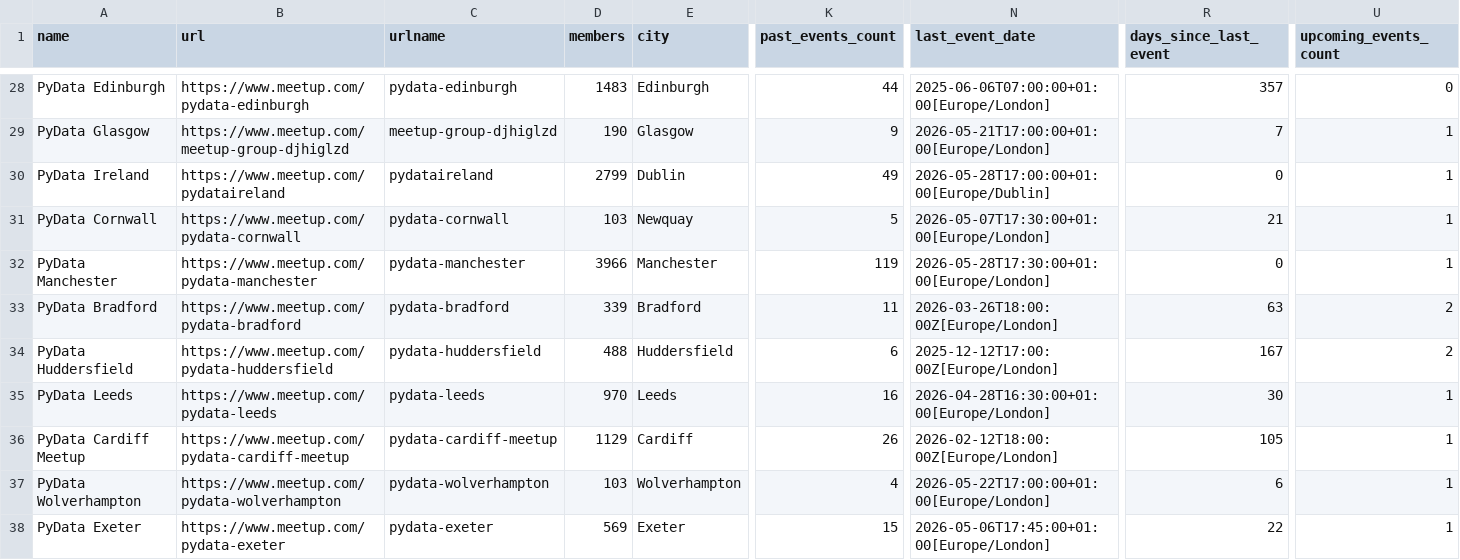
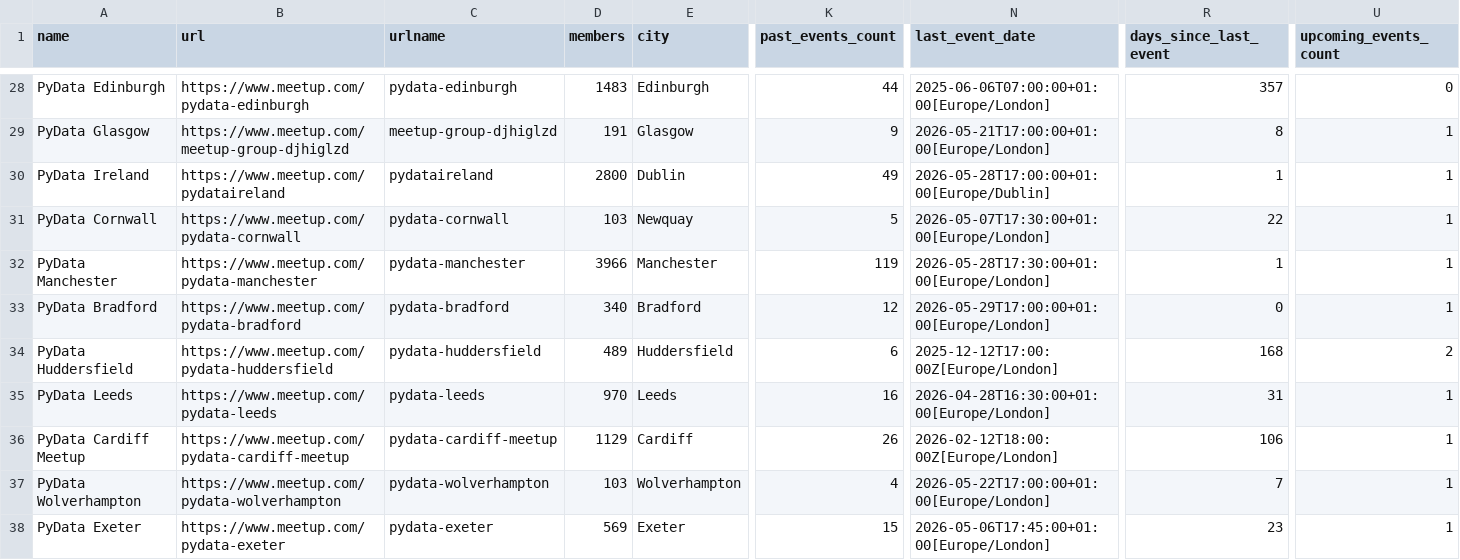
Before and after one commit to hevansDev/mapping-pydata, a CSV file: pydata_groups.csv, drawn as a sheet; only a part is shown, gaps mark what is left out; the diff covers the shown part only; the diff names each change by its address in the sheet, - before the commit and + after, or states it on an @@ line.

```diff
--- a/pydata_groups.csv
+++ b/pydata_groups.csv
-D29 (members): 190
+D29 (members): 191
-R29 (days_since_last_event): 7
+R29 (days_since_last_event): 8
-D30 (members): 2799
+D30 (members): 2800
-R30 (days_since_last_event): 0
+R30 (days_since_last_event): 1
-R31 (days_since_last_event): 21
+R31 (days_since_last_event): 22
-R32 (days_since_last_event): 0
+R32 (days_since_last_event): 1
-D33 (members): 339
+D33 (members): 340
-K33 (past_events_count): 11
+K33 (past_events_count): 12
-N33 (last_event_date): 2026-03-26T18:00:00Z[Europe/London]
+N33 (last_event_date): 2026-05-29T17:00:00+01:00[Europe/London]
-R33 (days_since_last_event): 63
+R33 (days_since_last_event): 0
-U33 (upcoming_events_count): 2
+U33 (upcoming_events_count): 1
-D34 (members): 488
+D34 (members): 489
-R34 (days_since_last_event): 167
+R34 (days_since_last_event): 168
-R35 (days_since_last_event): 30
+R35 (days_since_last_event): 31
-R36 (days_since_last_event): 105
+R36 (days_since_last_event): 106
-R37 (days_since_last_event): 6
+R37 (days_since_last_event): 7
-R38 (days_since_last_event): 22
+R38 (days_since_last_event): 23
```
Also changed, not shown: 161 edited cells elsewhere in this file, 5 other files.
